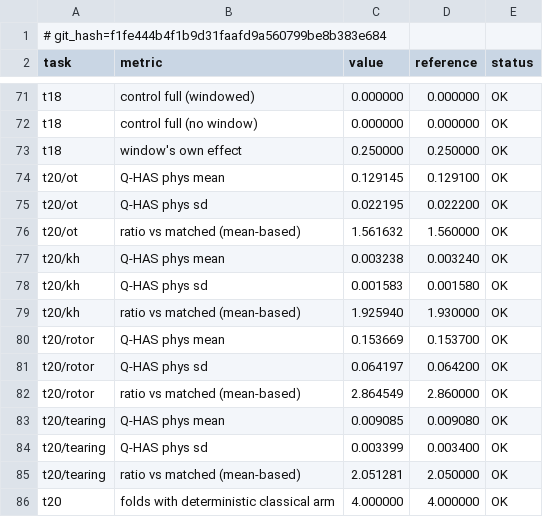
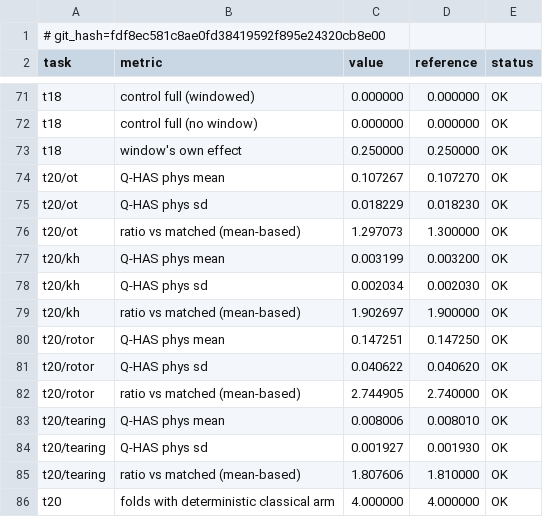
Before and after one commit to armandld/BA_Proj, a CSV file: study/results/v4_master_table.csv, drawn as a sheet; only a part is shown, gaps mark what is left out.

```diff
--- a/study/results/v4_master_table.csv
+++ b/study/results/v4_master_table.csv
@@ -1,2 +1,2 @@
-# git_hash=f1fe444b4f1b9d31faafd9a560799be8b383e684
+# git_hash=fdf8ec581c8ae0fd38419592f895e24320cb8e00
 task,metric,value,reference,status
@@ -73,14 +73,14 @@ t18,control full (no window),0.000000,0.000000,OK
 t18,window's own effect,0.250000,0.250000,OK
-t20/ot,Q-HAS phys mean,0.129145,0.129100,OK
-t20/ot,Q-HAS phys sd,0.022195,0.022200,OK
-t20/ot,ratio vs matched (mean-based),1.561632,1.560000,OK
-t20/kh,Q-HAS phys mean,0.003238,0.003240,OK
-t20/kh,Q-HAS phys sd,0.001583,0.001580,OK
-t20/kh,ratio vs matched (mean-based),1.925940,1.930000,OK
-t20/rotor,Q-HAS phys mean,0.153669,0.153700,OK
-t20/rotor,Q-HAS phys sd,0.064197,0.064200,OK
-t20/rotor,ratio vs matched (mean-based),2.864549,2.860000,OK
-t20/tearing,Q-HAS phys mean,0.009085,0.009080,OK
-t20/tearing,Q-HAS phys sd,0.003399,0.003400,OK
-t20/tearing,ratio vs matched (mean-based),2.051281,2.050000,OK
+t20/ot,Q-HAS phys mean,0.107267,0.107270,OK
+t20/ot,Q-HAS phys sd,0.018229,0.018230,OK
+t20/ot,ratio vs matched (mean-based),1.297073,1.300000,OK
+t20/kh,Q-HAS phys mean,0.003199,0.003200,OK
+t20/kh,Q-HAS phys sd,0.002034,0.002030,OK
+t20/kh,ratio vs matched (mean-based),1.902697,1.900000,OK
+t20/rotor,Q-HAS phys mean,0.147251,0.147250,OK
+t20/rotor,Q-HAS phys sd,0.040622,0.040620,OK
+t20/rotor,ratio vs matched (mean-based),2.744905,2.740000,OK
+t20/tearing,Q-HAS phys mean,0.008006,0.008010,OK
+t20/tearing,Q-HAS phys sd,0.001927,0.001930,OK
+t20/tearing,ratio vs matched (mean-based),1.807606,1.810000,OK
 t20,folds with deterministic classical arm,4.000000,4.000000,OK
```
Also changed, not shown: 3 other files.
